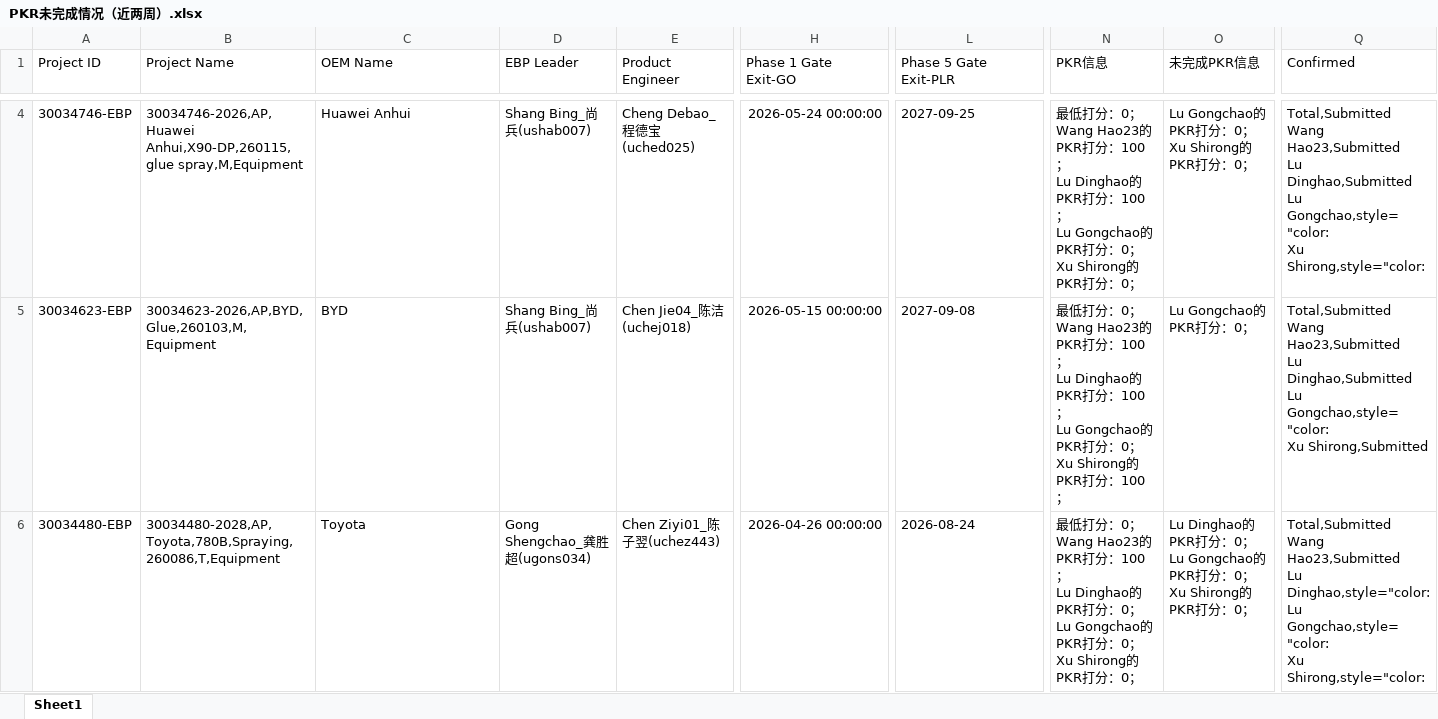
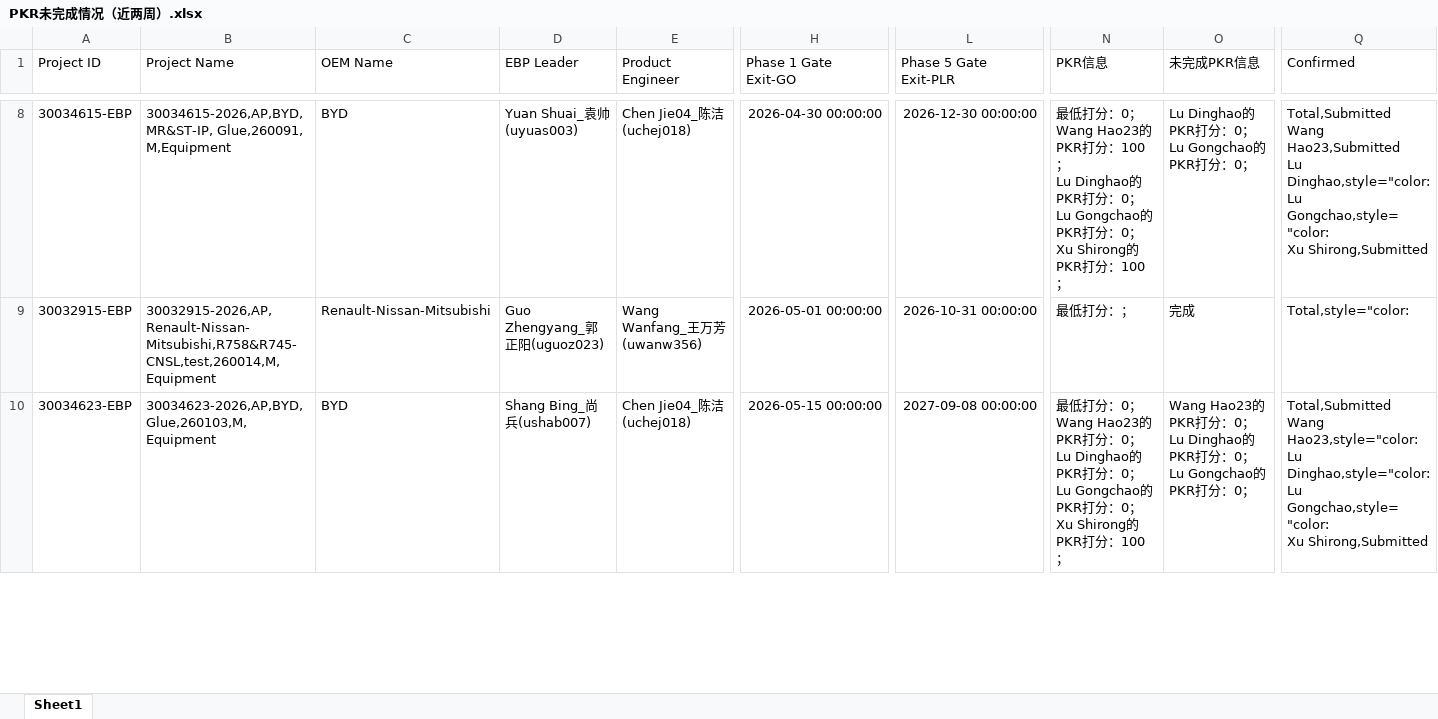
Before and after one commit to alaxu666/alaxu666.github.io, an Excel workbook: yanfeng/PKR确认信息/PKR未完成情况（近两周）.xlsx, sheet Sheet1, drawn as a sheet; only a part is shown, gaps mark what is left out; values as stored, in another font and other column widths than the file's, no borders; removed rows and columns are numbered as before the commit, all else as after; rows hold the shown columns only; ↵ is a line break in a cell; the diff covers the shown part only; the diff names each change by its address in the sheet, - before the commit and + after, or states it on an @@ line.

```diff
--- a/yanfeng/PKR确认信息/PKR未完成情况（近两周）.xlsx (sheet Sheet1)
+++ b/yanfeng/PKR确认信息/PKR未完成情况（近两周）.xlsx (sheet Sheet1)
-A8 (Project ID): 30034746-EBP
+A8 (Project ID): 30034615-EBP
-B8 (Project Name): 30034746-2026,AP,Huawei Anhui,X90-DP,260115,glue spray,M,Equipment
+B8 (Project Name): 30034615-2026,AP,BYD,MR&ST-IP, Glue,260091, M,Equipment
-C8 (OEM Name): Huawei Anhui
+C8 (OEM Name): BYD
-D8 (EBP Leader): Shang Bing_尚兵(ushab007)
+D8 (EBP Leader): Yuan Shuai_袁帅(uyuas003)
-E8 (Product Engineer): Cheng Debao_程德宝(uched025)
+E8 (Product Engineer): Chen Jie04_陈洁(uchej018)
-H8 (Phase 1 Gate Exit-GO): 2026-05-24 00:00:00
+H8 (Phase 1 Gate Exit-GO): 2026-04-30 00:00:00
-L8 (Phase 5 Gate Exit-PLR): 2027-09-25
+L8 (Phase 5 Gate Exit-PLR): 2026-12-30 00:00:00
-N8 (PKR信息): …PKR打分：100； ↵ Lu Gongchao的PKR打分：0； ↵ Xu Shirong的PKR打分：0；
+N8 (PKR信息): …PKR打分：0； ↵ Lu Gongchao的PKR打分：0； ↵ Xu Shirong的PKR打分：100；
-O8 (未完成PKR信息): Lu Gongchao的PKR打分：0； ↵ Xu Shirong的PKR打分：0；
+O8 (未完成PKR信息): Lu Dinghao的PKR打分：0； ↵ Lu Gongchao的PKR打分：0；
-Q8 (Confirmed): …Hao23,Submitted ↵ Lu Dinghao,Submitted ↵ Lu Gongchao,style="color: ↵ Xu Shirong,style="color:
+Q8 (Confirmed): …Hao23,Submitted ↵ Lu Dinghao,style="color: ↵ Lu Gongchao,style="color: ↵ Xu Shirong,Submitted
+row 9: 30032915-EBP | 30032915-2026,AP,Renault-Nissan-Mitsubishi,R758&R745-CNSL,test,260014,M,Equipment | Renault-Nissan-Mitsubishi | Guo Zhengyang_郭正阳(uguoz023) | Wang Wanfang_王万芳(uwanw356) | 2026-05-01 00:00:00 | 2026-10-31 00:00:00 | 最低打分：； | 完成 | Total,style="color:
-L10 (Phase 5 Gate Exit-PLR): 2027-09-08
+L10 (Phase 5 Gate Exit-PLR): 2027-09-08 00:00:00
-N10 (PKR信息): …PKR打分：100； ↵ Lu Dinghao的PKR打分：100； ↵ Lu Gongchao…
+N10 (PKR信息): …PKR打分：0； ↵ Lu Dinghao的PKR打分：0； ↵ Lu Gongchao…
-O10 (未完成PKR信息): Lu Gongchao的PKR打分：0；
+O10 (未完成PKR信息): Wang Hao23的PKR打分：0； ↵ Lu Dinghao的PKR打分：0； ↵ Lu Gongchao的PKR打分：0；
-Q10 (Confirmed): Total,Submitted ↵ Wang Hao23,Submitted ↵ Lu Dinghao,Submitted ↵ Lu Gongchao,style="color:…
+Q10 (Confirmed): Total,Submitted ↵ Wang Hao23,style="color: ↵ Lu Dinghao,style="color: ↵ Lu Gongchao,style="color:…
-row 6: 30034480-EBP | 30034480-2028,AP,Toyota,780B,Spraying,260086,T,Equipment | Toyota | Gong Shengchao_龚胜超(ugons034) | Chen Ziyi01_陈子翌(uchez443) | 2026-04-26 00:00:00 | 2026-08-24 | 最低打分：0； ↵ Wang Hao23的PKR打分：100； ↵ Lu Dinghao的PKR打分：0； ↵ Lu Gongchao的PKR打分：0； ↵ Xu Shirong的PKR打分：0； | Lu Dinghao的PKR打分：0； ↵ Lu Gongchao的PKR打分：0； ↵ Xu Shirong的PKR打分：0； | Total,Submitted ↵ Wang Hao23,Submitted ↵ Lu Dinghao,style="color: ↵ Lu Gongchao,style="color: ↵ Xu Shirong,style="color:
```
Also changed, not shown: 8 added rows, 9 removed rows and 18 edited cells elsewhere in this sheet, yanfeng/PKR确认信息/PKR历史未完成记录.xlsx, yanfeng/PKR确认信息/PKR完成情况（近两周）.xlsx, 25 other files.
